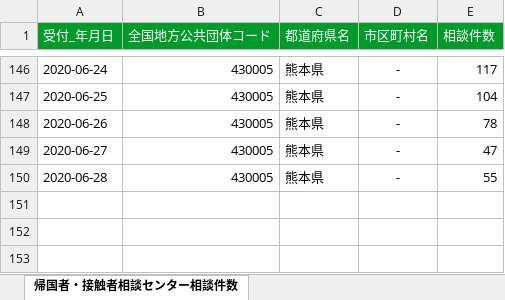
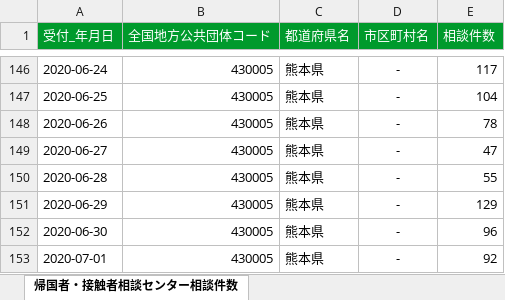
Before and after one commit to imabari/kumamoto-covid19, an Excel workbook: soudan.xlsx, sheet 帰国者・接触者相談センター相談件数, drawn as a sheet; only a part is shown, gaps mark what is left out; values as stored, in another font and other column widths than the file's, no borders; the diff names each change by its address in the sheet, - before the commit and + after, or states it on an @@ line.

```diff
--- a/soudan.xlsx (sheet 帰国者・接触者相談センター相談件数)
+++ b/soudan.xlsx (sheet 帰国者・接触者相談センター相談件数)
+row 151: 2020-06-29 | 430005 | 熊本県 | - | 129
+row 152: 2020-06-30 | 430005 | 熊本県 | - | 96
+row 153: 2020-07-01 | 430005 | 熊本県 | - | 92
```
Also changed, not shown: kanja.xlsx, kensa.xlsx, 1 other file.
